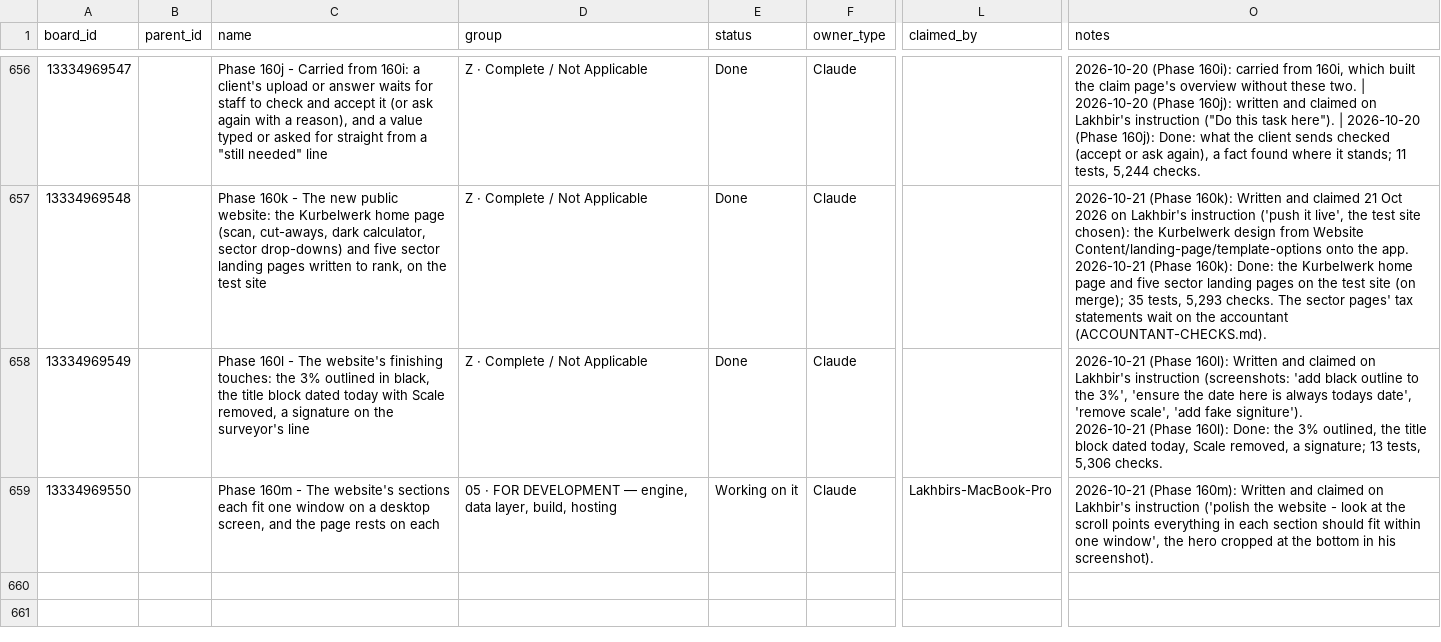
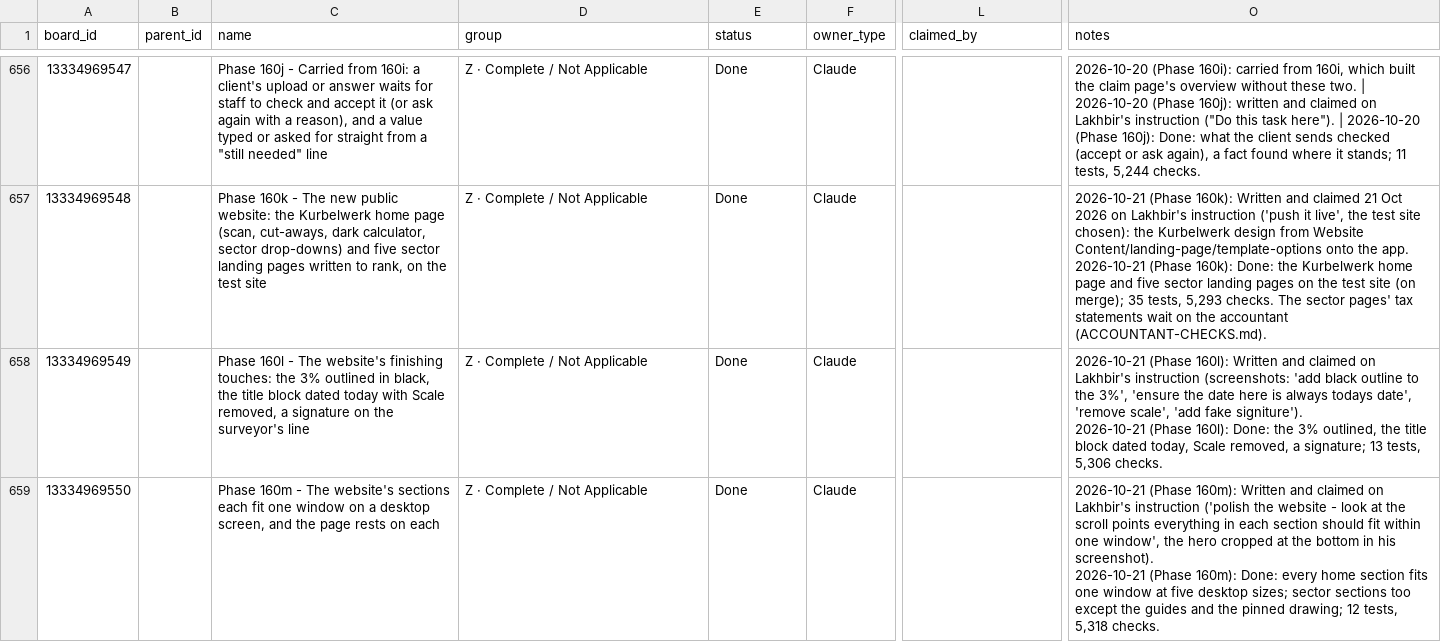
Before and after one commit to ldhillonaqlios/caprebate, a CSV file: Caprebate/00-START-HERE/hub/TRACKER.csv, drawn as a sheet; only a part is shown, gaps mark what is left out; ↵ is a line break in a cell; the diff names each change by its address in the sheet, - before the commit and + after, or states it on an @@ line.

```diff
--- a/Caprebate/00-START-HERE/hub/TRACKER.csv
+++ b/Caprebate/00-START-HERE/hub/TRACKER.csv
-D659 (group): 05 · FOR DEVELOPMENT — engine, data layer, build, hosting
+D659 (group): Z · Complete / Not Applicable
-E659 (status): Working on it
+E659 (status): Done
-L659 (claimed_by): Lakhbirs-MacBook-Pro
+L659 (claimed_by): (empty)
-O659 (notes): …his screenshot).
+O659 (notes): …his screenshot). ↵ 2026-10-21 (Phase 160m): Done: every home section fits one window at five desktop sizes; sector sections too except the guides and the pinned drawing; 12 tests, 5,318 checks.
```
Also changed, not shown: 4 other files.
